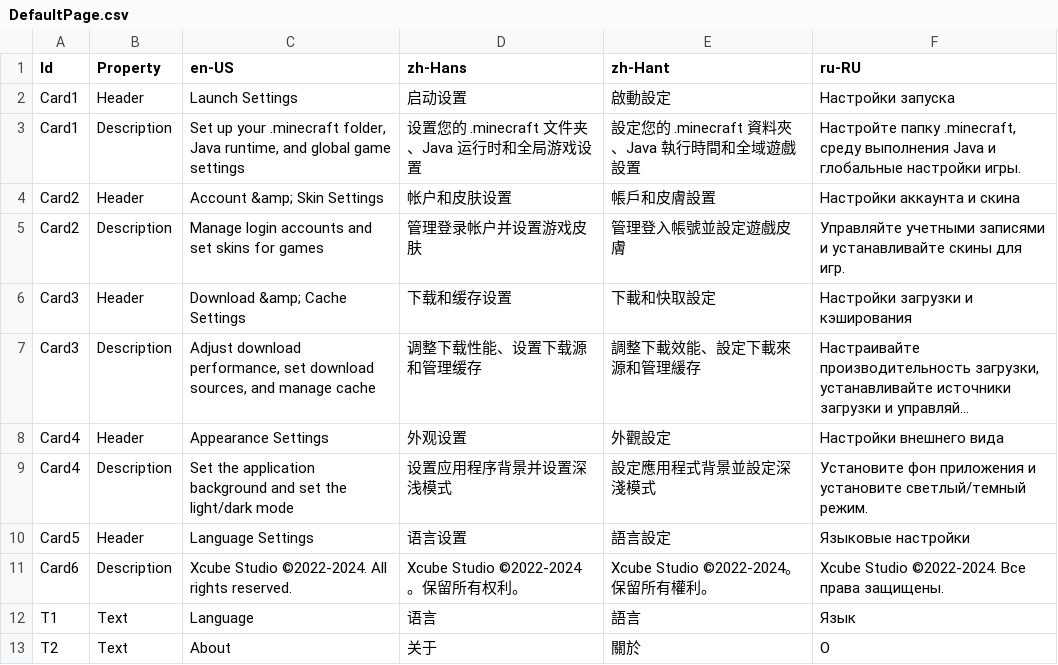
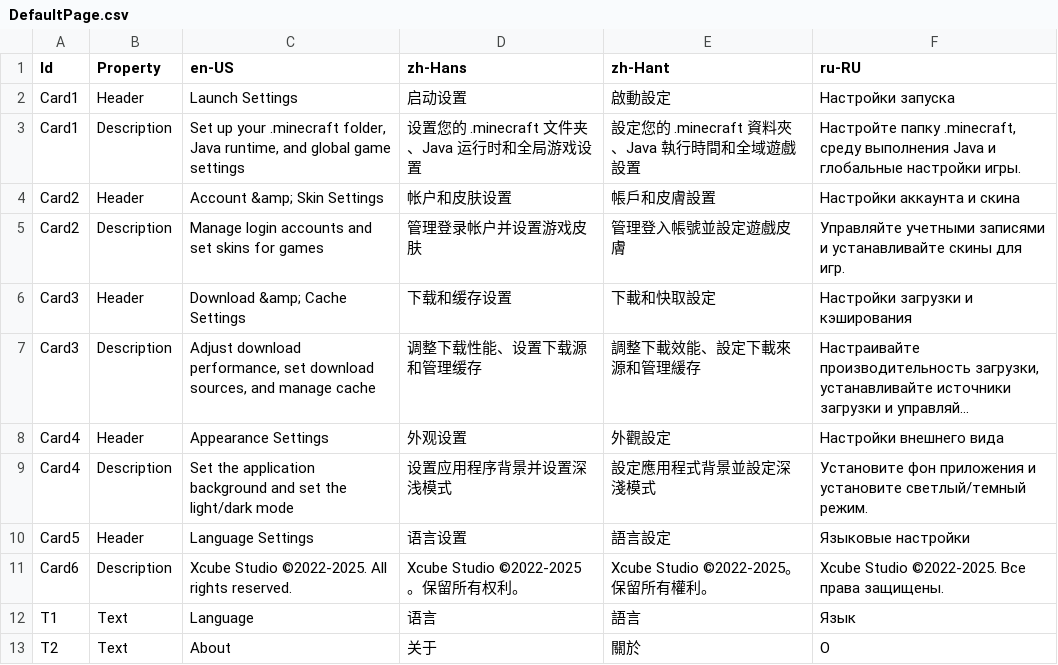
Before and after one commit to Xcube-Studio/FluentLauncher.Localization, a CSV file: Views/Settings/DefaultPage.csv, drawn as a sheet; long unchanged cells end in ….

```diff
--- a/Views/Settings/DefaultPage.csv
+++ b/Views/Settings/DefaultPage.csv
@@ -10,3 +10,3 @@ Card4,Description,Set the application background and set the light/dark mode,设
 Card5,Header,Language Settings,语言设置,語言設定,Языковые настройки
-Card6,Description,Xcube Studio ©2022-2024. All rights reserved.,Xcube Studio ©2022-2024。保留所有权利。,Xcube Studio ©2022-2024。保留所有權利。,Xcube Studio ©2022-2024. Все права защищены.
+Card6,Description,Xcube Studio ©2022-2025. All rights reserved.,Xcube Studio ©2022-2025。保留所有权利。,Xcube Studio ©2022-2025。保留所有權利。,Xcube Studio ©2022-2025. Все права защищены.
 T1,Text,Language,语言,語言,Язык
```
Also changed, not shown: Views/Settings/AboutPage.csv, 1 other file.
